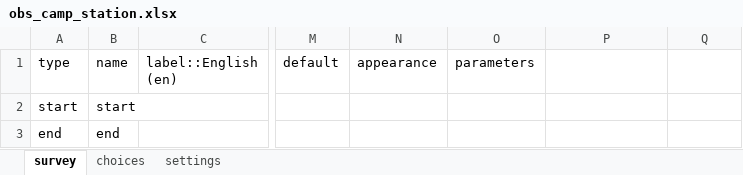
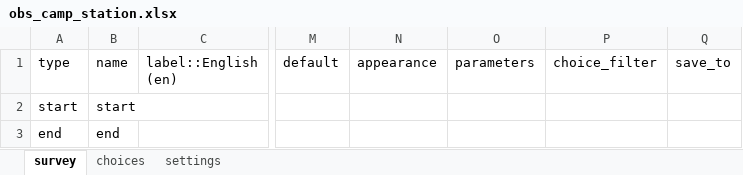
Before and after one commit to praveengpai/coastal-observatory, an Excel workbook: forms/dist/obs_camp_station.xlsx, sheet survey, drawn as a sheet; only a part is shown, gaps mark what is left out; values as stored, in another font and other column widths than the file's, no cell formats; the diff names each change by its address in the sheet, - before the commit and + after, or states it on an @@ line.

```diff
--- a/forms/dist/obs_camp_station.xlsx (sheet survey)
+++ b/forms/dist/obs_camp_station.xlsx (sheet survey)
-P1: (empty)
+P1: choice_filter
-Q1: (empty)
+Q1: save_to
```
Also changed, not shown: cell formats, forms/dist/obs_camp_registration.xlsx, forms/dist/obs_household_visit.xlsx, 24 other files.
